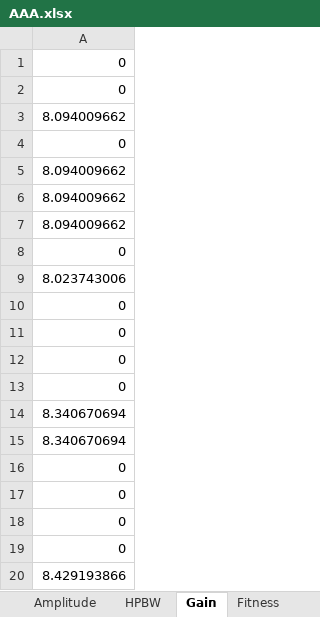
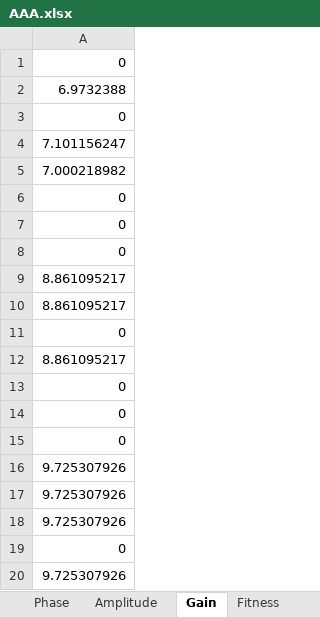
Before and after one commit to WaltDeyzel/thesis-2021, an Excel workbook: matlab/experiment/AAA.xlsx, sheet Gain, drawn as a sheet; values as stored, in another font and other column widths than the file's, no borders; removed rows and columns are numbered as before the commit, all else as after; the diff names each change by its address in the sheet, - before the commit and + after, or states it on an @@ line.

```diff
--- a/matlab/experiment/AAA.xlsx (sheet Gain)
+++ b/matlab/experiment/AAA.xlsx (sheet Gain)
+row 2: 6.9732388
-A4: 8.094009662
+A4: 7.101156247
-A5: 0
+A5: 7.000218982
-row 5: 8.094009662
-row 6: 8.094009662
-row 7: 8.094009662
-row 8: 0
-row 9: 8.023743006
+row 9: 8.861095217
+row 10: 8.861095217
-A12: 8.340670694
+A12: 8.861095217
-row 15: 8.340670694
+row 16: 9.725307926
+row 17: 9.725307926
+row 18: 9.725307926
-A20: 8.429193866
+A20: 9.725307926
```
Also changed, not shown: sheet Phase, sheet Spacing, sheet HPBW, sheet Amplitude, sheet Fitness, sheet Pop fit, other sheet tabs, 13 other files.
